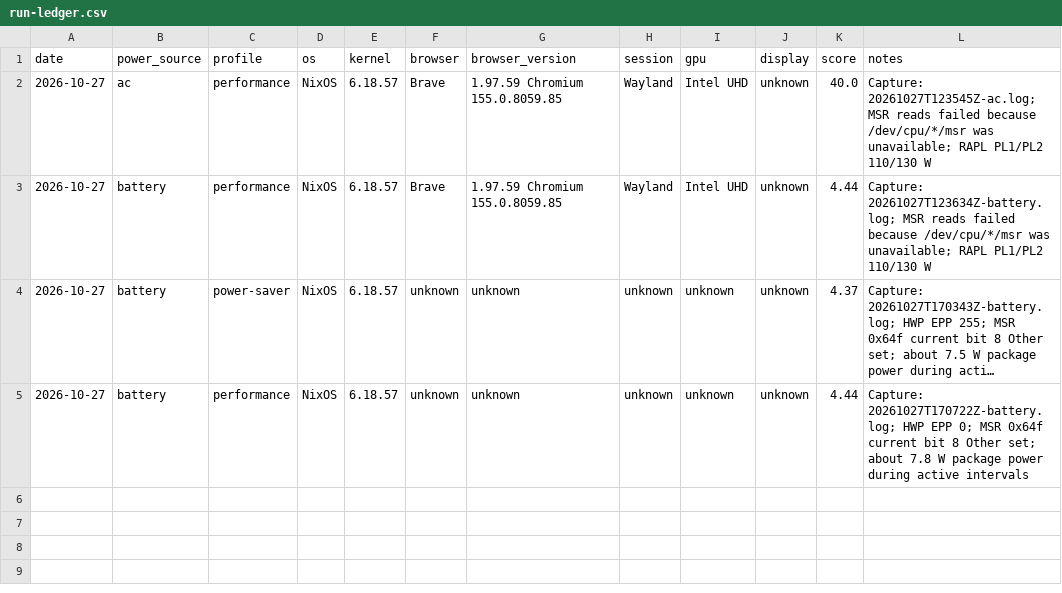
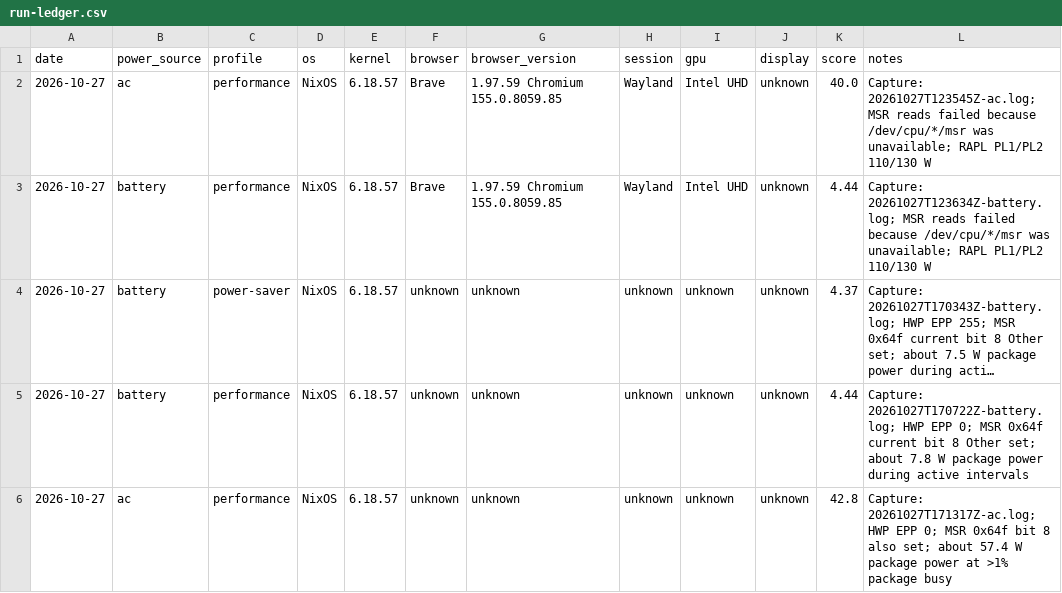
Before and after one commit to mert-kurttutan/speedometer-battery-investigation, a CSV file: results/run-ledger.csv, drawn as a sheet; long unchanged cells end in …; the diff names each change by its address in the sheet, - before the commit and + after, or states it on an @@ line.

Commit message:
Add matching AC MSR capture

```diff
--- a/results/run-ledger.csv
+++ b/results/run-ledger.csv
+row 6: 2026-10-27 | ac | performance | NixOS | 6.18.57 | unknown | unknown | unknown | unknown | unknown | 42.8 | Capture: 20261027T171317Z-ac.log; HWP EPP 0; MSR 0x64f bit 8 also set; about 57.4 W package power at >1% package busy
```
Also changed, not shown: 2 other files.
